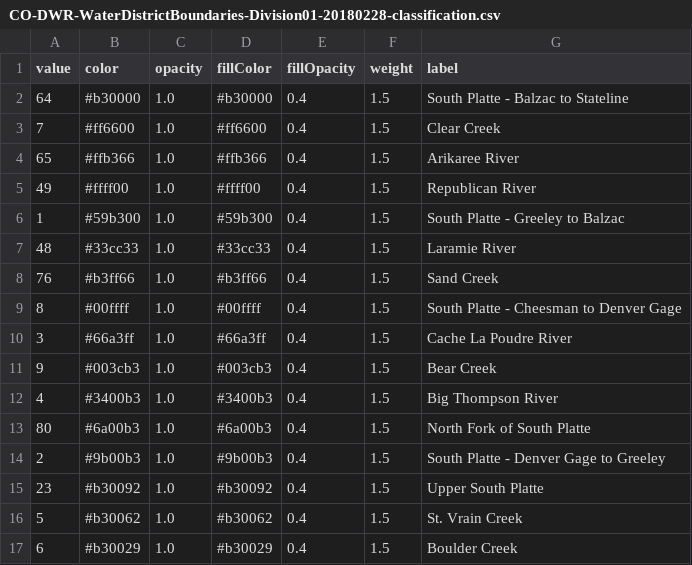
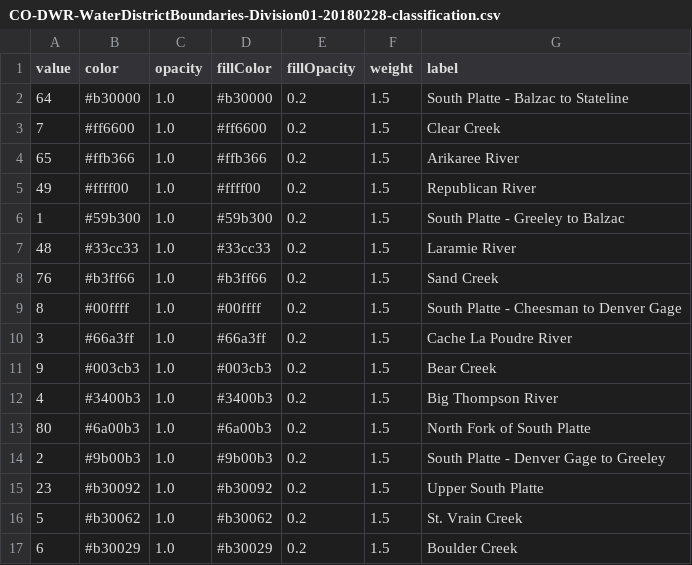
Before and after one commit to OpenWaterFoundation/owf-app-infomapper-ng, a CSV file: info-mapper/src/assets/data-maps-default/map-classification-files/CO-DWR-WaterDistrictBoundaries-Division01-20180228-classification.csv, drawn as a sheet.

Commit message:
Updated to new maps with classifications in each

```diff
--- a/info-mapper/src/assets/data-maps-default/map-classification-files/CO-DWR-WaterDistrictBoundaries-Division01-20180228-classification.csv
+++ b/info-mapper/src/assets/data-maps-default/map-classification-files/CO-DWR-WaterDistrictBoundaries-Division01-20180228-classification.csv
@@ -1,17 +1,17 @@
 value,color,opacity,fillColor,fillOpacity,weight,label
-64,#b30000,1.0,#b30000,0.4,1.5,South Platte - Balzac to Stateline
-7,#ff6600,1.0,#ff6600,0.4,1.5,Clear Creek
-65,#ffb366,1.0,#ffb366,0.4,1.5,Arikaree River
-49,#ffff00,1.0,#ffff00,0.4,1.5,Republican River
-1,#59b300,1.0,#59b300,0.4,1.5,South Platte - Greeley to Balzac
-48,#33cc33,1.0,#33cc33,0.4,1.5,Laramie River
-76,#b3ff66,1.0,#b3ff66,0.4,1.5,Sand Creek
-8,#00ffff,1.0,#00ffff,0.4,1.5,South Platte - Cheesman to Denver Gage
-3,#66a3ff,1.0,#66a3ff,0.4,1.5,Cache La Poudre River
-9,#003cb3,1.0,#003cb3,0.4,1.5,Bear Creek
-4,#3400b3,1.0,#3400b3,0.4,1.5,Big Thompson River
-80,#6a00b3,1.0,#6a00b3,0.4,1.5,North Fork of South Platte
-2,#9b00b3,1.0,#9b00b3,0.4,1.5,South Platte - Denver Gage to Greeley
-23,#b30092,1.0,#b30092,0.4,1.5,Upper South Platte
-5,#b30062,1.0,#b30062,0.4,1.5,St. Vrain Creek
-6,#b30029,1.0,#b30029,0.4,1.5,Boulder Creek
+64,#b30000,1.0,#b30000,0.2,1.5,South Platte - Balzac to Stateline
+7,#ff6600,1.0,#ff6600,0.2,1.5,Clear Creek
+65,#ffb366,1.0,#ffb366,0.2,1.5,Arikaree River
+49,#ffff00,1.0,#ffff00,0.2,1.5,Republican River
+1,#59b300,1.0,#59b300,0.2,1.5,South Platte - Greeley to Balzac
+48,#33cc33,1.0,#33cc33,0.2,1.5,Laramie River
+76,#b3ff66,1.0,#b3ff66,0.2,1.5,Sand Creek
+8,#00ffff,1.0,#00ffff,0.2,1.5,South Platte - Cheesman to Denver Gage
+3,#66a3ff,1.0,#66a3ff,0.2,1.5,Cache La Poudre River
+9,#003cb3,1.0,#003cb3,0.2,1.5,Bear Creek
+4,#3400b3,1.0,#3400b3,0.2,1.5,Big Thompson River
+80,#6a00b3,1.0,#6a00b3,0.2,1.5,North Fork of South Platte
+2,#9b00b3,1.0,#9b00b3,0.2,1.5,South Platte - Denver Gage to Greeley
+23,#b30092,1.0,#b30092,0.2,1.5,Upper South Platte
+5,#b30062,1.0,#b30062,0.2,1.5,St. Vrain Creek
+6,#b30029,1.0,#b30029,0.2,1.5,Boulder Creek
```
Also changed, not shown: 14 other files.
